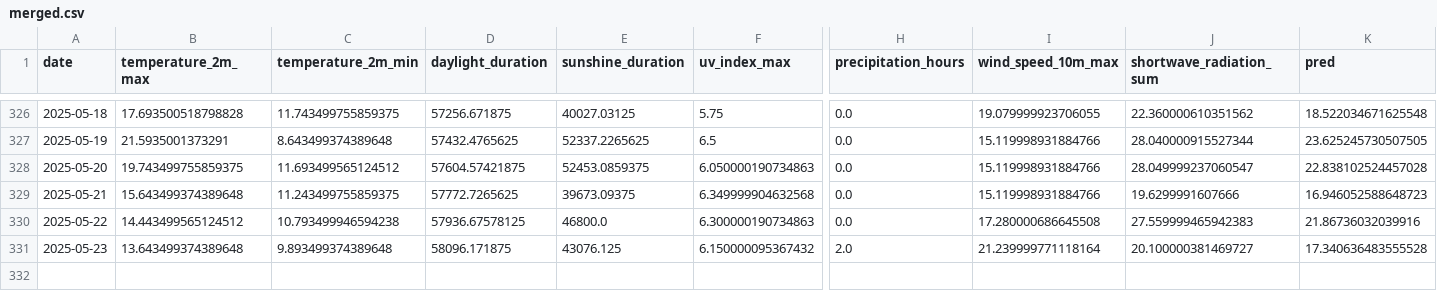
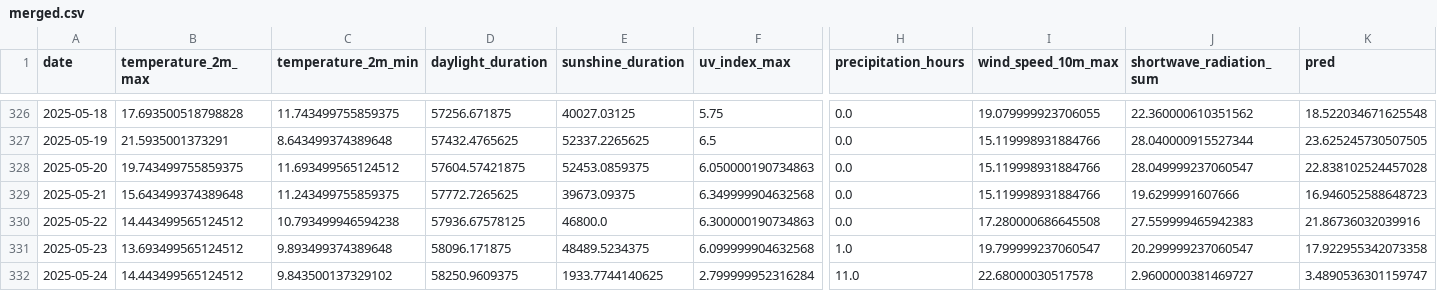
Before and after one commit to koaning/solah, a CSV file: data/merged.csv, drawn as a sheet; only a part is shown, gaps mark what is left out; rows hold the shown columns only; the diff names each change by its address in the sheet, - before the commit and + after, or states it on an @@ line.

```diff
--- a/data/merged.csv
+++ b/data/merged.csv
-B331 (temperature_2m_max): 13.643499374389648
+B331 (temperature_2m_max): 13.693499565124512
-E331 (sunshine_duration): 43076.125
+E331 (sunshine_duration): 48489.5234375
-F331 (uv_index_max): 6.150000095367432
+F331 (uv_index_max): 6.099999904632568
-H331 (precipitation_hours): 2.0
+H331 (precipitation_hours): 1.0
-I331 (wind_speed_10m_max): 21.239999771118164
+I331 (wind_speed_10m_max): 19.799999237060547
-J331 (shortwave_radiation_sum): 20.100000381469727
+J331 (shortwave_radiation_sum): 20.299999237060547
-K331 (pred): 17.340636483555528
+K331 (pred): 17.922955342073358
+row 332: 2025-05-24 | 14.443499565124512 | 9.843500137329102 | 58250.9609375 | 1933.7744140625 | 2.799999952316284 | 11.0 | 22.68000030517578 | 2.9600000381469727 | 3.4890536301159747
```
Also changed, not shown: data/history.csv.
